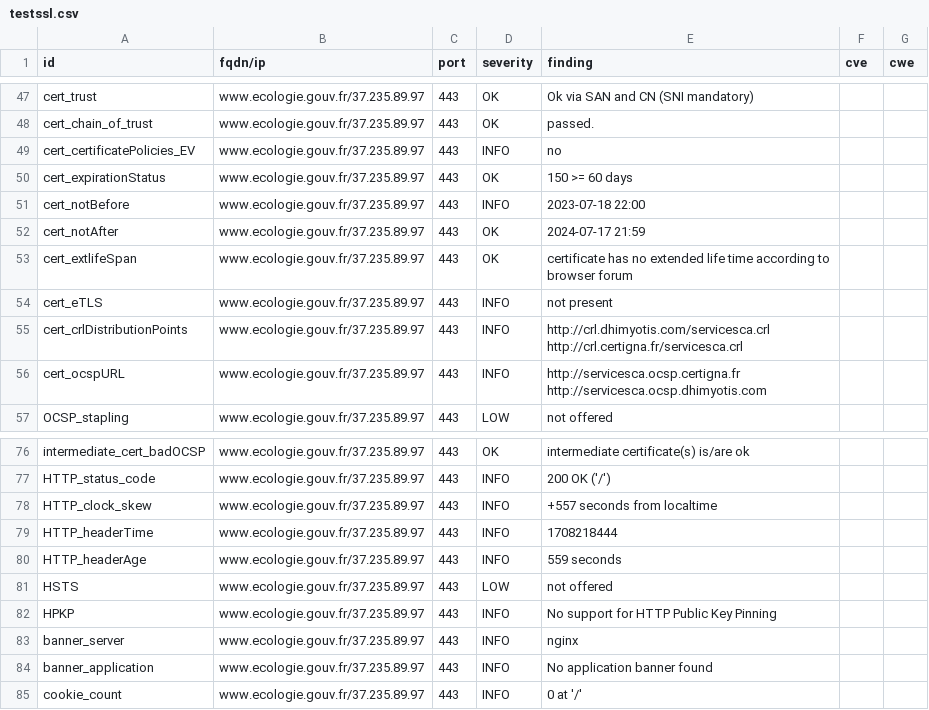
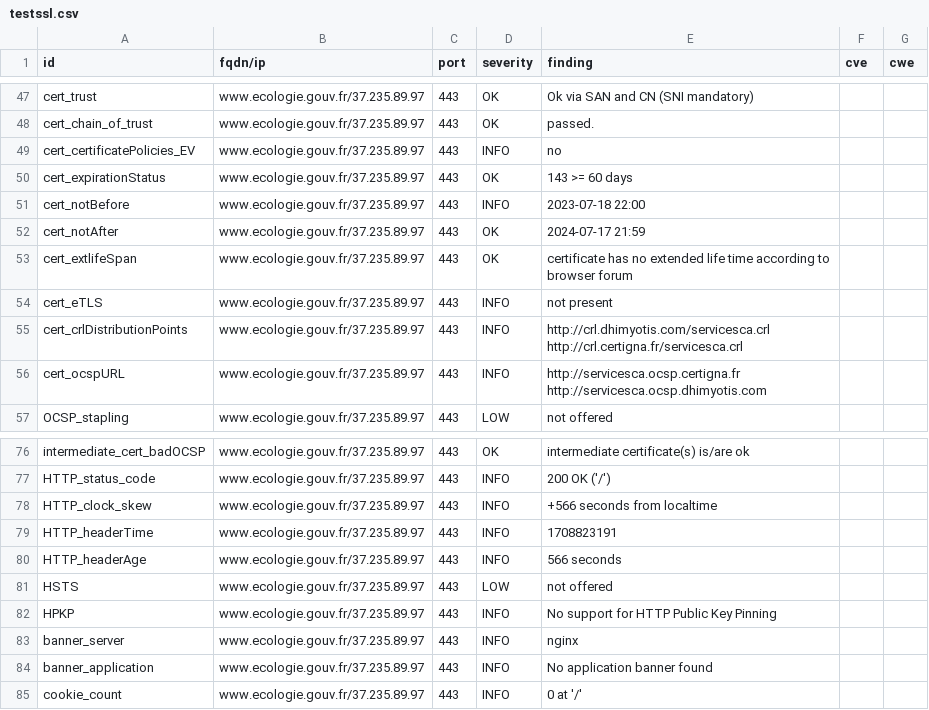
Before and after one commit to MTES-MCT/CGDD-BUN, a CSV file: results/aHR0cHM6Ly93d3cuZWNvbG9naWUuZ291di5mci9zdWl2aS1jb252ZW50aW9uLWNpdG95ZW5uZS1jbGltYXQ=/testssl.csv, drawn as a sheet; only a part is shown, gaps mark what is left out.

```diff
--- a/results/aHR0cHM6Ly93d3cuZWNvbG9naWUuZ291di5mci9zdWl2aS1jb252ZW50aW9uLWNpdG95ZW5uZS1jbGltYXQ=/testssl.csv
+++ b/results/aHR0cHM6Ly93d3cuZWNvbG9naWUuZ291di5mci9zdWl2aS1jb252ZW50aW9uLWNpdG95ZW5uZS1jbGltYXQ=/testssl.csv
@@ -49,3 +49,3 @@
 "cert_certificatePolicies_EV","www.ecologie.gouv.fr/37.235.89.97","443","INFO","no","",""
-"cert_expirationStatus","www.ecologie.gouv.fr/37.235.89.97","443","OK","150 >= 60 days","",""
+"cert_expirationStatus","www.ecologie.gouv.fr/37.235.89.97","443","OK","143 >= 60 days","",""
 "cert_notBefore","www.ecologie.gouv.fr/37.235.89.97","443","INFO","2023-07-18 22:00","",""
@@ -77,5 +77,5 @@
 "HTTP_status_code","www.ecologie.gouv.fr/37.235.89.97","443","INFO","200 OK ('/')","",""
-"HTTP_clock_skew","www.ecologie.gouv.fr/37.235.89.97","443","INFO","+557 seconds from localtime","",""
-"HTTP_headerTime","www.ecologie.gouv.fr/37.235.89.97","443","INFO","1708218444","",""
-"HTTP_headerAge","www.ecologie.gouv.fr/37.235.89.97","443","INFO","559 seconds","",""
+"HTTP_clock_skew","www.ecologie.gouv.fr/37.235.89.97","443","INFO","+566 seconds from localtime","",""
+"HTTP_headerTime","www.ecologie.gouv.fr/37.235.89.97","443","INFO","1708823191","",""
+"HTTP_headerAge","www.ecologie.gouv.fr/37.235.89.97","443","INFO","566 seconds","",""
 "HSTS","www.ecologie.gouv.fr/37.235.89.97","443","LOW","not offered","",""
```
Also changed, not shown: 8 other files.
